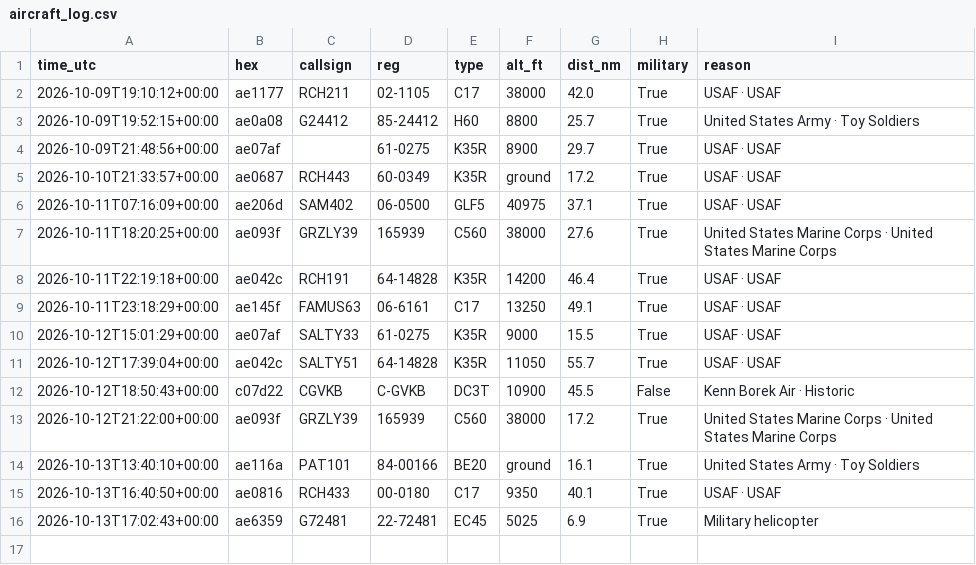
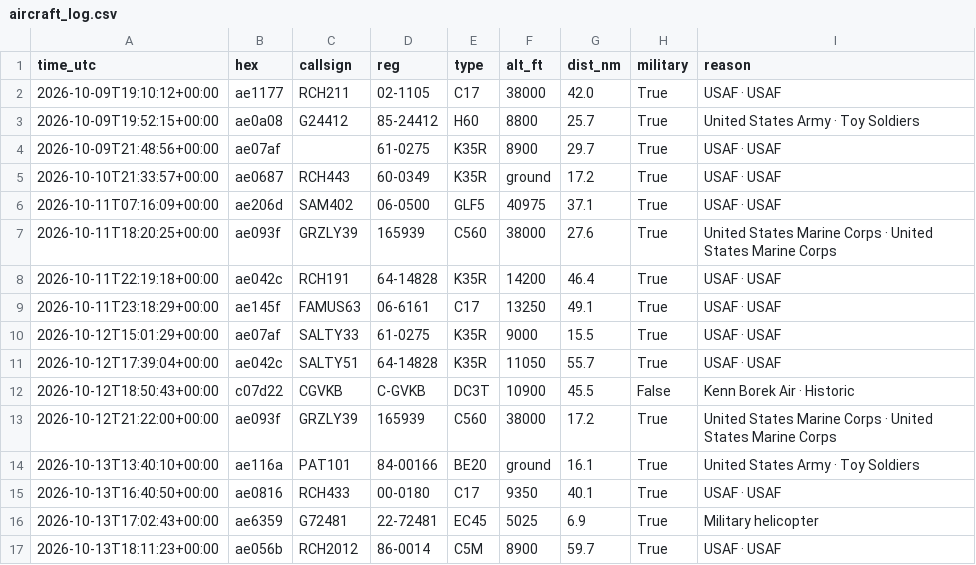
Before and after one commit to kkozinski11/aircraft-alerts, a CSV file: aircraft_log.csv, drawn as a sheet; the diff names each change by its address in the sheet, - before the commit and + after, or states it on an @@ line.

```diff
--- a/aircraft_log.csv
+++ b/aircraft_log.csv
+row 17: 2026-10-13T18:11:23+00:00 | ae056b | RCH2012 | 86-0014 | C5M | 8900 | 59.7 | True | USAF · USAF
```
Also changed, not shown: 1 other file.
